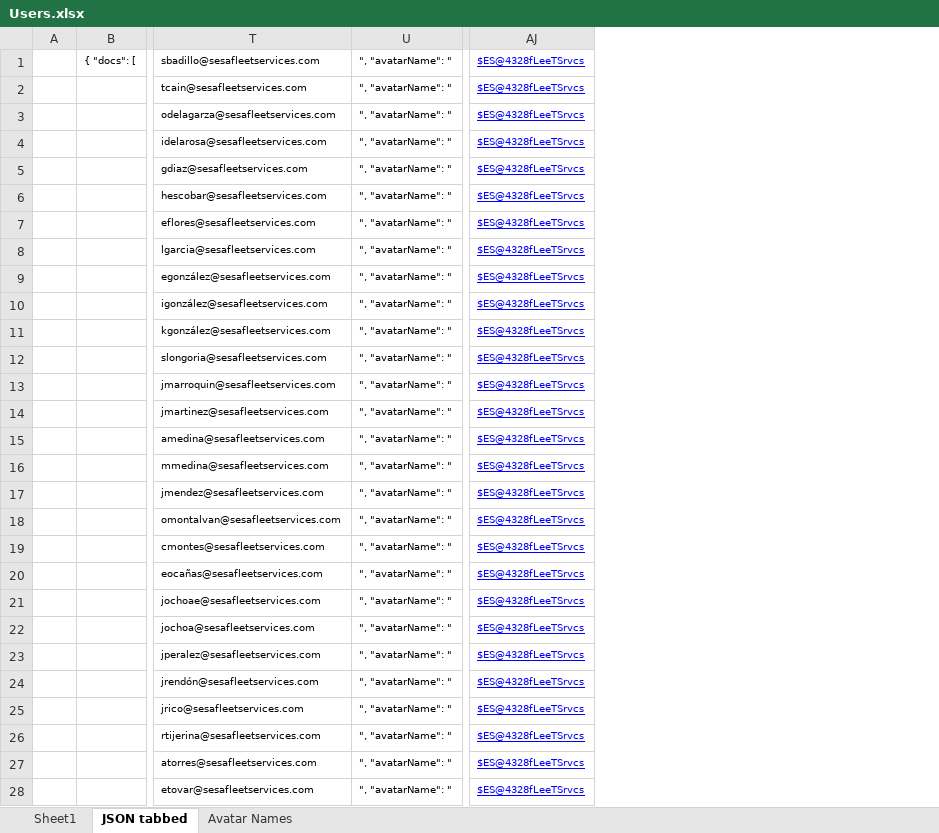
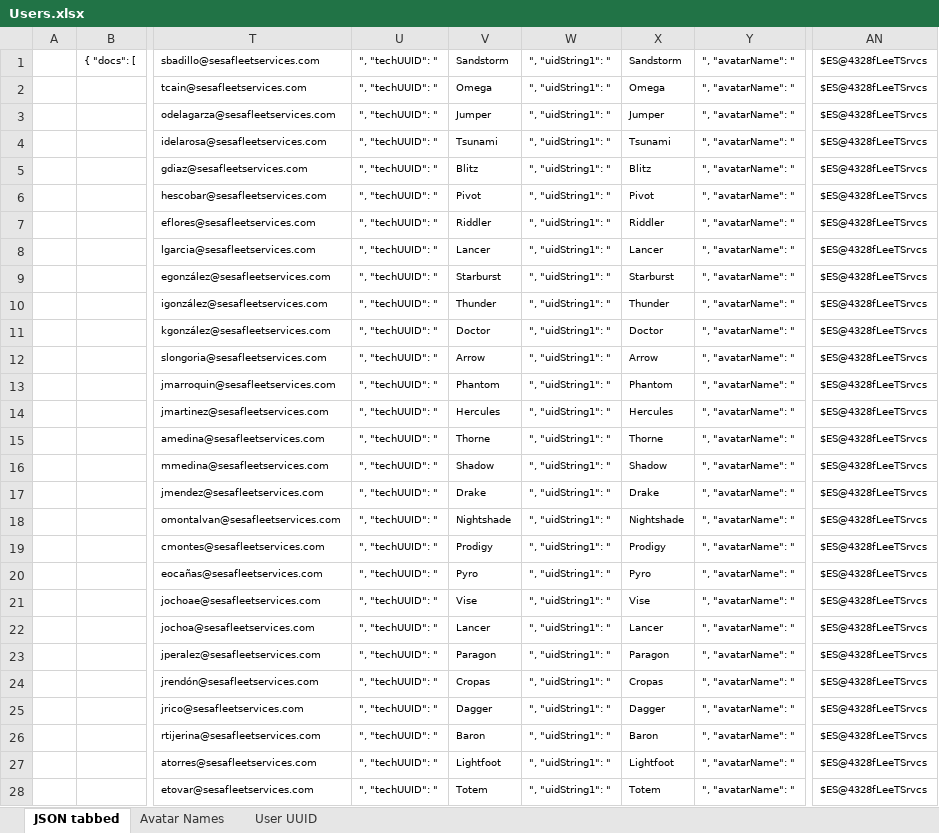
Before and after one commit to chorpler/OnSiteXOldAlpha, an Excel workbook: Docs/Excel/Users.xlsx, sheet JSON tabbed, drawn as a sheet; only a part is shown, gaps mark what is left out; values as stored, in another font and other column widths than the file's, no borders; addresses are those after the commit; the diff covers the shown part only; the diff names each change by its address in the sheet, - before the commit and + after, or states it on an @@ line.

```diff
--- a/Docs/Excel/Users.xlsx (sheet JSON tabbed)
+++ b/Docs/Excel/Users.xlsx (sheet JSON tabbed)
-sheet tab: Sheet1
+sheet tab: User UUID
+column U, rows 1-28: all ", "techUUID": "
+column V, rows 1-28: Sandstorm | Omega | Jumper | Tsunami | Blitz | Pivot | Riddler | Lancer | Starburst | Thunder | Doctor | Arrow | Phantom | Hercules | Thorne | Shadow | Drake | Nightshade | Prodigy | Pyro | Vise | Lancer | Paragon | Cropas | Dagger | Baron | Lightfoot | Totem
+column W, rows 1-28: all ", "uidString1": "
+column X, rows 1-28: Sandstorm | Omega | Jumper | Tsunami | Blitz | Pivot | Riddler | Lancer | Starburst | Thunder | Doctor | Arrow | Phantom | Hercules | Thorne | Shadow | Drake | Nightshade | Prodigy | Pyro | Vise | Lancer | Paragon | Cropas | Dagger | Baron | Lightfoot | Totem
@@ AN1:AN28 underline: on → off, text colour: #0000FF → black @@
```
Also changed, not shown: cell formats elsewhere in this sheet, Docs/Excel/Schedule&Priorities_OnSiteX.xlsx, 8 other files.
